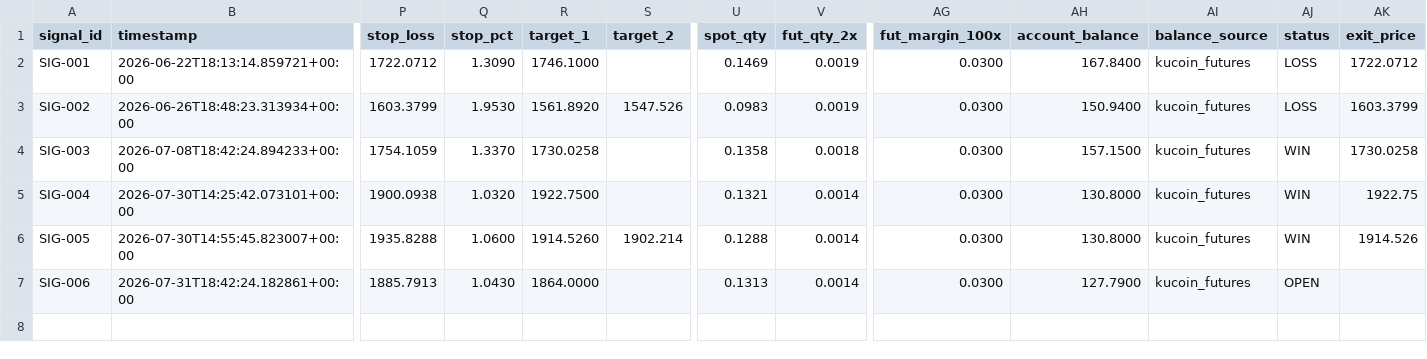
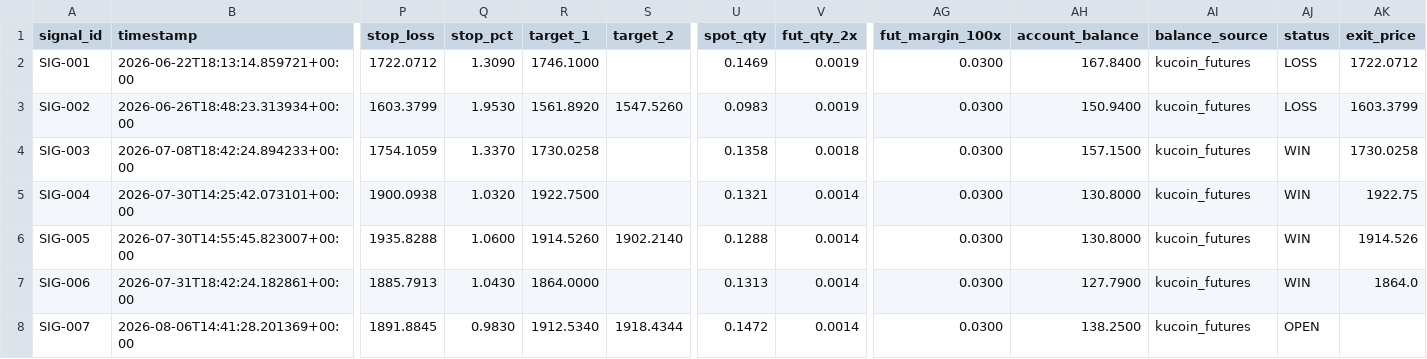
Before and after one commit to rizwans95/Claude-trading-agent, a CSV file: eth_trade_log.csv, drawn as a sheet; only a part is shown, gaps mark what is left out; rows hold the shown columns only; the diff names each change by its address in the sheet, - before the commit and + after, or states it on an @@ line.

Commit message:
Signal monitor update: 1 new, 0 resolved

```diff
--- a/eth_trade_log.csv
+++ b/eth_trade_log.csv
-S3 (target_2): 1547.526
+S3 (target_2): 1547.5260
-S6 (target_2): 1902.214
+S6 (target_2): 1902.2140
-AJ7 (status): OPEN
+AJ7 (status): WIN
-AK7 (exit_price): (empty)
+AK7 (exit_price): 1864.0
+row 8: SIG-007 | 2026-08-06T14:41:28.201369+00:00 | 1891.8845 | 0.9830 | 1912.5340 | 1918.4344 | 0.1472 | 0.0014 | 0.0300 | 138.2500 | kucoin_futures | OPEN
```
